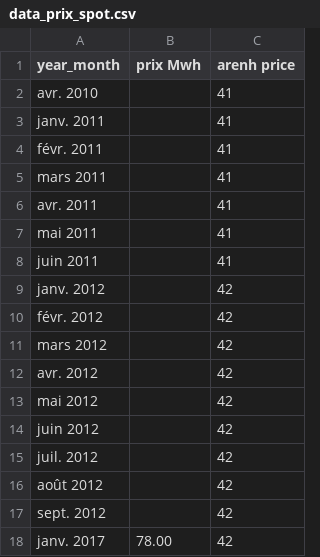
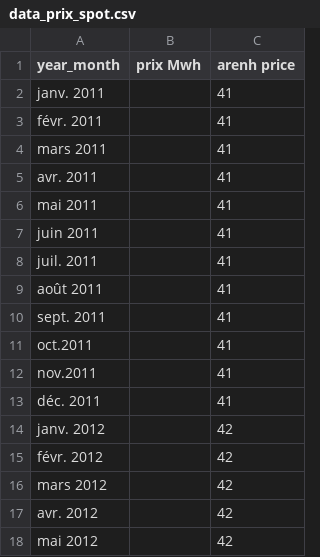
Before and after one commit to FEPPN/graph_prix_spot, a CSV file: data_prix_spot.csv, drawn as a sheet; only a part is shown; the shorter side is filled out with more unchanged rows.

Commit message:
Add files via upload

```diff
--- a/data_prix_spot.csv
+++ b/data_prix_spot.csv
@@ -1,3 +1,2 @@
 year_month,prix Mwh,arenh price
-avr. 2010,,41
 janv. 2011,,41
@@ -8,2 +7,8 @@ mai 2011,,41
 juin 2011,,41
+juil. 2011,,41
+août 2011,,41
+sept. 2011,,41
+oct.2011,,41
+nov.2011,,41
+déc. 2011,,41
 janv. 2012,,42
```
